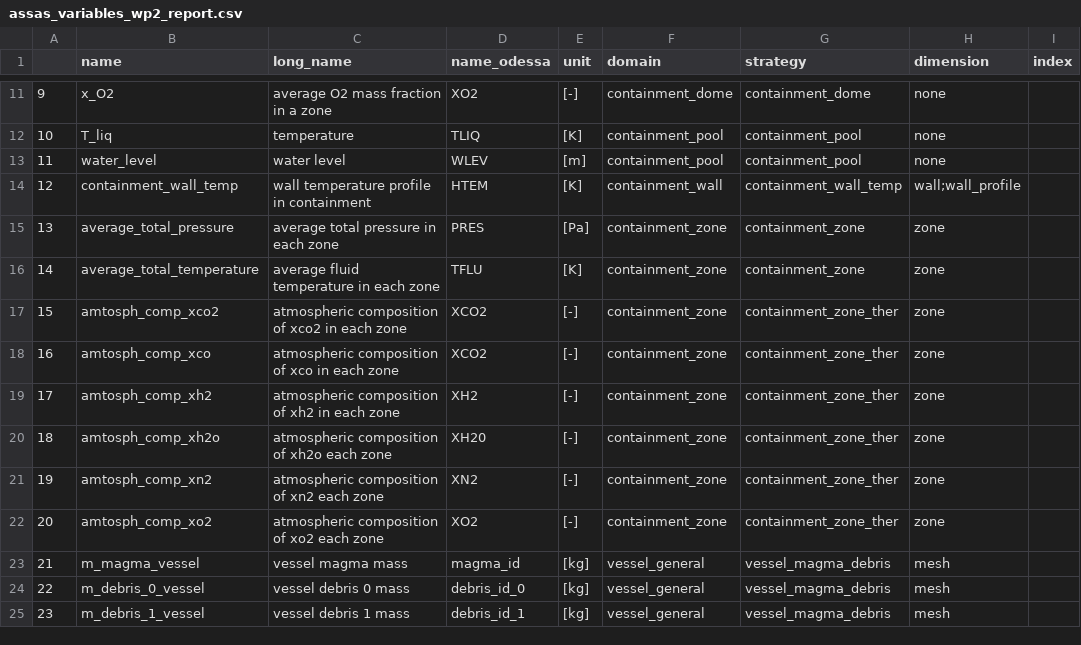
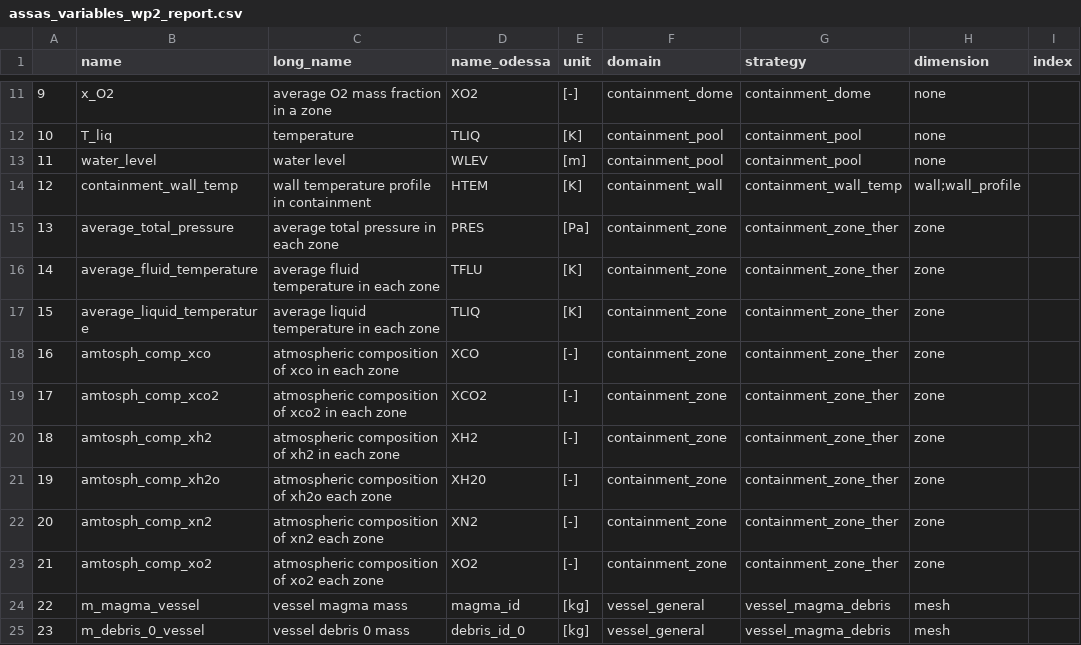
Before and after one commit to Helmholtz-AI-Energy/assas_database, a CSV file: assasdb/astec_config/assas_variables_wp2_report.csv, drawn as a sheet; only a part is shown, gaps mark what is left out; the shorter side is filled out with more unchanged rows; removed rows and columns are numbered as before the commit, all else as after; the diff names each change by its address in the sheet, - before the commit and + after, or states it on an @@ line.

Commit message:
correct containment variables

```diff
--- a/assasdb/astec_config/assas_variables_wp2_report.csv
+++ b/assasdb/astec_config/assas_variables_wp2_report.csv
-G15:G16 (strategy): containment_zone
+G15:G16 (strategy): containment_zone_ther
-B16 (name): average_total_temperature
+B16 (name): average_fluid_temperature
+row 17: 15 | average_liquid_temperature | average liquid temperature in each zone | TLIQ | [K] | containment_zone | containment_zone_ther | zone
+row 18: 16 | amtosph_comp_xco | atmospheric composition of xco in each zone | XCO | [-] | containment_zone | containment_zone_ther | zone
@@ column A renumbered from row 19 down @@
-row 18: 16 | amtosph_comp_xco | atmospheric composition of xco in each zone | XCO2 | [-] | containment_zone | containment_zone_ther | zone
```
Also changed, not shown: 6 other files.
